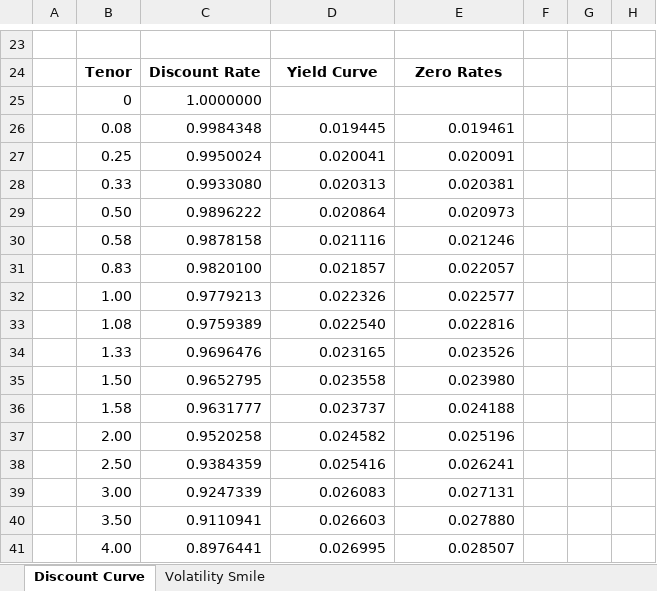
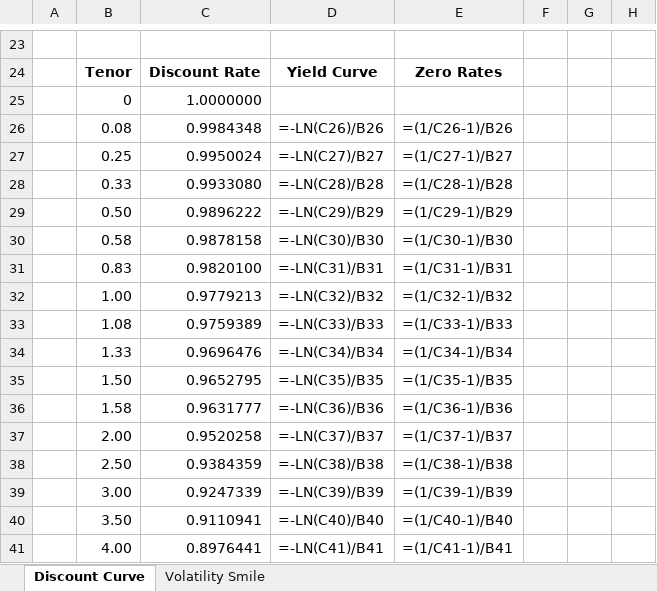
Before and after one commit to yshirai999/CFRM-530-Fixed-Income-Analytics, an Excel workbook: Homework/TermStructure.xlsm, sheet Discount Curve, drawn as a sheet; only a part is shown, gaps mark what is left out; values as stored, in another font and other column widths than the file's, no borders; formulas without a stored value are shown as written; charts and pictures not drawn; the diff covers the shown part only; the diff names each change by its address in the sheet, - before the commit and + after, or states it on an @@ line.

```diff
--- a/Homework/TermStructure.xlsm (sheet Discount Curve)
+++ b/Homework/TermStructure.xlsm (sheet Discount Curve)
-D26: 0.019445
+D26: =-LN(C26)/B26
-E26: 0.019461
+E26: =(1/C26-1)/B26
-D27: 0.020041
+D27: =-LN(C27)/B27
-E27: 0.020091
+E27: =(1/C27-1)/B27
-D28: 0.020313
+D28: =-LN(C28)/B28
-E28: 0.020381
+E28: =(1/C28-1)/B28
-D29: 0.020864
+D29: =-LN(C29)/B29
-E29: 0.020973
+E29: =(1/C29-1)/B29
-D30: 0.021116
+D30: =-LN(C30)/B30
-E30: 0.021246
+E30: =(1/C30-1)/B30
-D31: 0.021857
+D31: =-LN(C31)/B31
-E31: 0.022057
+E31: =(1/C31-1)/B31
-D32: 0.022326
+D32: =-LN(C32)/B32
-E32: 0.022577
+E32: =(1/C32-1)/B32
-D33: 0.022540
+D33: =-LN(C33)/B33
-E33: 0.022816
+E33: =(1/C33-1)/B33
-D34: 0.023165
+D34: =-LN(C34)/B34
-E34: 0.023526
+E34: =(1/C34-1)/B34
-D35: 0.023558
+D35: =-LN(C35)/B35
-E35: 0.023980
+E35: =(1/C35-1)/B35
-D36: 0.023737
+D36: =-LN(C36)/B36
-E36: 0.024188
+E36: =(1/C36-1)/B36
-D37: 0.024582
+D37: =-LN(C37)/B37
-E37: 0.025196
+E37: =(1/C37-1)/B37
-D38: 0.025416
+D38: =-LN(C38)/B38
-E38: 0.026241
+E38: =(1/C38-1)/B38
-D39: 0.026083
+D39: =-LN(C39)/B39
-E39: 0.027131
+E39: =(1/C39-1)/B39
-D40: 0.026603
+D40: =-LN(C40)/B40
-E40: 0.027880
+E40: =(1/C40-1)/B40
-D41: 0.026995
+D41: =-LN(C41)/B41
-E41: 0.028507
+E41: =(1/C41-1)/B41
```
Also changed, not shown: 226 edited cells elsewhere in this sheet, sheet Volatility Smile, charts or pictures, 1 other file.
